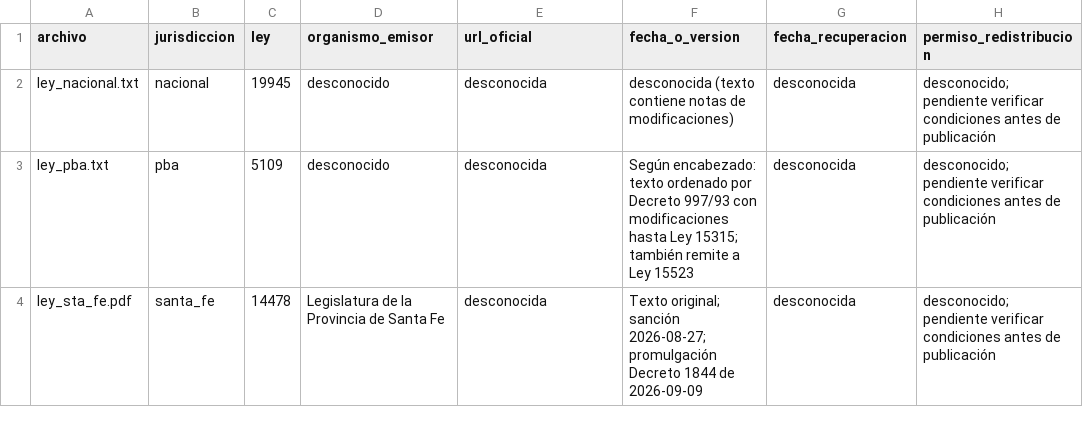
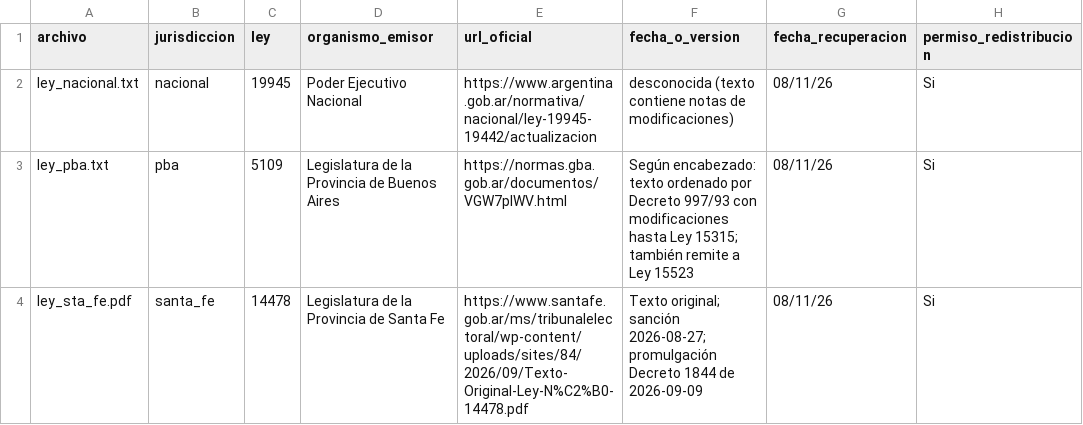
Before and after one commit to jaymc-arg/PLN_tp2_2026, a CSV file: datos/fuentes.csv, drawn as a sheet; only a part is shown; the diff names each change by its address in the sheet, - before the commit and + after, or states it on an @@ line.

```diff
--- a/datos/fuentes.csv
+++ b/datos/fuentes.csv
-D2 (organismo_emisor): desconocido
+D2 (organismo_emisor): Poder Ejecutivo Nacional
-E2 (url_oficial): desconocida
+E2 (url_oficial): https://www.argentina.gob.ar/normativa/nacional/ley-19945-19442/actualizacion
-G2:G4 (fecha_recuperacion): desconocida
+G2:G4 (fecha_recuperacion): 08/11/26
-H2:H4 (permiso_redistribucion): desconocido; pendiente verificar condiciones antes de publicación
+H2:H4 (permiso_redistribucion): Si
-D3 (organismo_emisor): desconocido
+D3 (organismo_emisor): Legislatura de la Provincia de Buenos Aires
-E3 (url_oficial): desconocida
+E3 (url_oficial): https://normas.gba.gob.ar/documentos/VGW7pIWV.html
-E4 (url_oficial): desconocida
+E4 (url_oficial): https://www.santafe.gob.ar/ms/tribunalelectoral/wp-content/uploads/sites/84/2026/09/Texto-Original-Ley-N%C2%B0-14478.pdf
```
Also changed, not shown: 15 other files.
